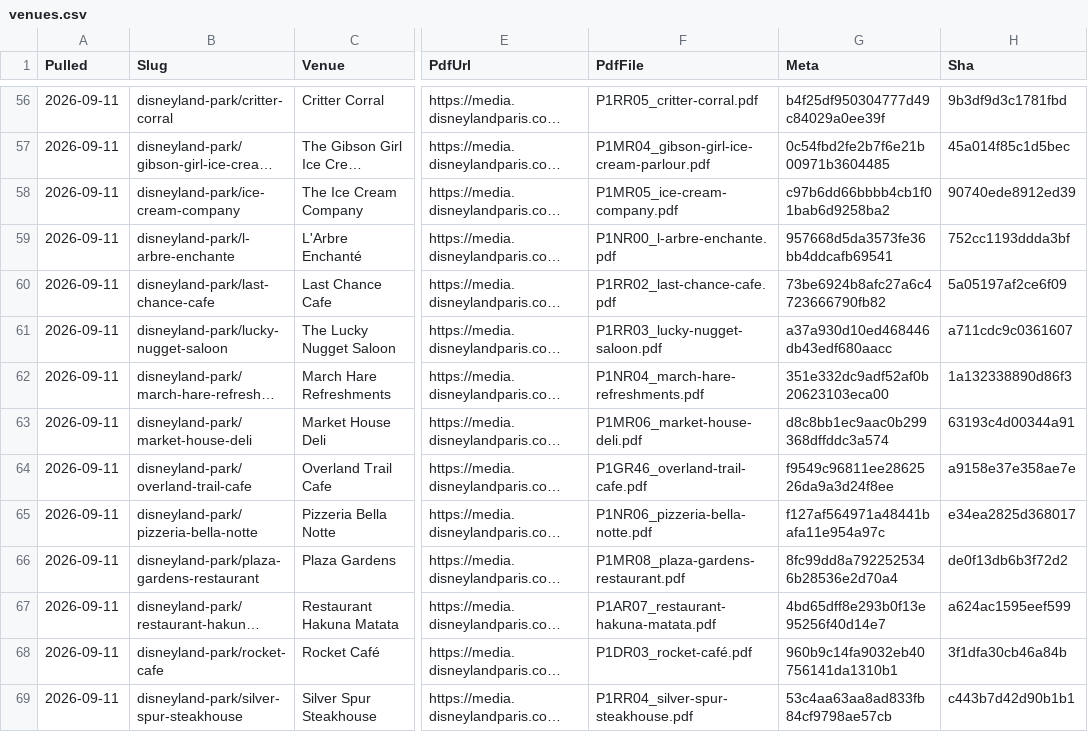
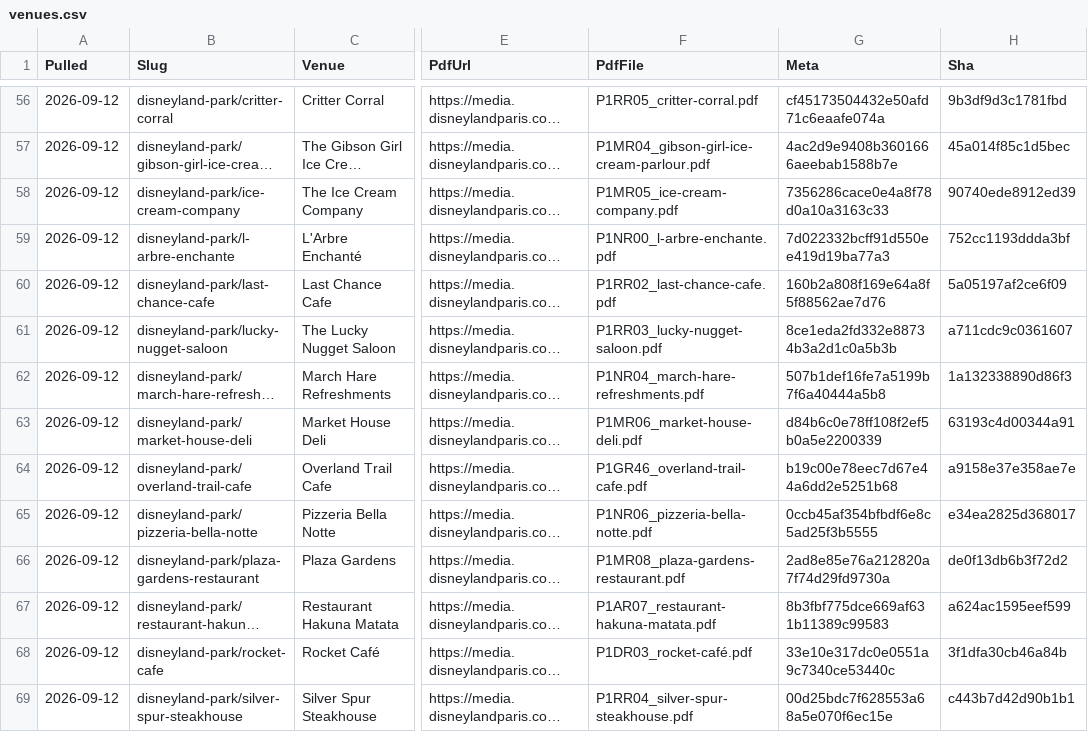
Before and after one commit to scoopdisney/paris-menu-watch, a CSV file: data/venues.csv, drawn as a sheet; only a part is shown, gaps mark what is left out; long unchanged cells end in …; the diff covers the shown part only; the diff names each change by its address in the sheet, - before the commit and + after, or states it on an @@ line.

```diff
--- a/data/venues.csv
+++ b/data/venues.csv
-A56:A69 (Pulled): 2026-09-11
+A56:A69 (Pulled): 2026-09-12
-G56 (Meta): b4f25df950304777d49c84029a0ee39f
+G56 (Meta): cf45173504432e50afd71c6eaafe074a
-G57 (Meta): 0c54fbd2fe2b7f6e21b00971b3604485
+G57 (Meta): 4ac2d9e9408b3601666aeebab1588b7e
-G58 (Meta): c97b6dd66bbbb4cb1f01bab6d9258ba2
+G58 (Meta): 7356286cace0e4a8f78d0a10a3163c33
-G59 (Meta): 957668d5da3573fe36bb4ddcafb69541
+G59 (Meta): 7d022332bcff91d550ee419d19ba77a3
-G60 (Meta): 73be6924b8afc27a6c4723666790fb82
+G60 (Meta): 160b2a808f169e64a8f5f88562ae7d76
-G61 (Meta): a37a930d10ed468446db43edf680aacc
+G61 (Meta): 8ce1eda2fd332e88734b3a2d1c0a5b3b
-G62 (Meta): 351e332dc9adf52af0b20623103eca00
+G62 (Meta): 507b1def16fe7a5199b7f6a40444a5b8
-G63 (Meta): d8c8bb1ec9aac0b299368dffddc3a574
+G63 (Meta): d84b6c0e78ff108f2ef5b0a5e2200339
-G64 (Meta): f9549c96811ee2862526da9a3d24f8ee
+G64 (Meta): b19c00e78eec7d67e44a6dd2e5251b68
-G65 (Meta): f127af564971a48441bafa11e954a97c
+G65 (Meta): 0ccb45af354bfbdf6e8c5ad25f3b5555
-G66 (Meta): 8fc99dd8a7922525346b28536e2d70a4
+G66 (Meta): 2ad8e85e76a212820a7f74d29fd9730a
-G67 (Meta): 4bd65dff8e293b0f13e95256f40d14e7
+G67 (Meta): 8b3fbf775dce669af631b11389c99583
-G68 (Meta): 960b9c14fa9032eb40756141da1310b1
+G68 (Meta): 33e10e317dc0e0551a9c7340ce53440c
-G69 (Meta): 53c4aa63aa8ad833fb84cf9798ae57cb
+G69 (Meta): 00d25bdc7f628553a68a5e070f6ec15e
```
Also changed, not shown: 144 edited cells elsewhere in this file, data/prices.csv, 2 other files.
